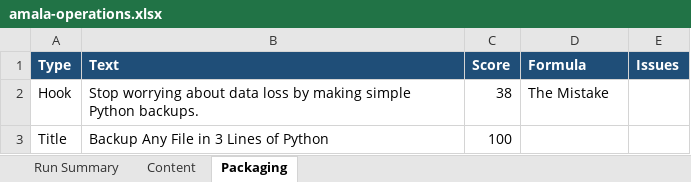
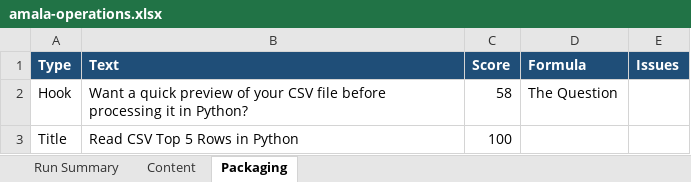
Before and after one commit to amalraj020-a11y/automated-YT-operations, an Excel workbook: reports/latest/amala-operations.xlsx, sheet Packaging, drawn as a sheet; values as stored, in another font and other column widths than the file's, no borders; the diff names each change by its address in the sheet, - before the commit and + after, or states it on an @@ line.

```diff
--- a/reports/latest/amala-operations.xlsx (sheet Packaging)
+++ b/reports/latest/amala-operations.xlsx (sheet Packaging)
-B2 (Text): Stop worrying about data loss by making simple Python backups.
+B2 (Text): Want a quick preview of your CSV file before processing it in Python?
-C2 (Score): 38
+C2 (Score): 58
-D2 (Formula): The Mistake
+D2 (Formula): The Question
-B3 (Text): Backup Any File in 3 Lines of Python
+B3 (Text): Read CSV Top 5 Rows in Python
```
Also changed, not shown: sheet Run Summary, sheet Content.
